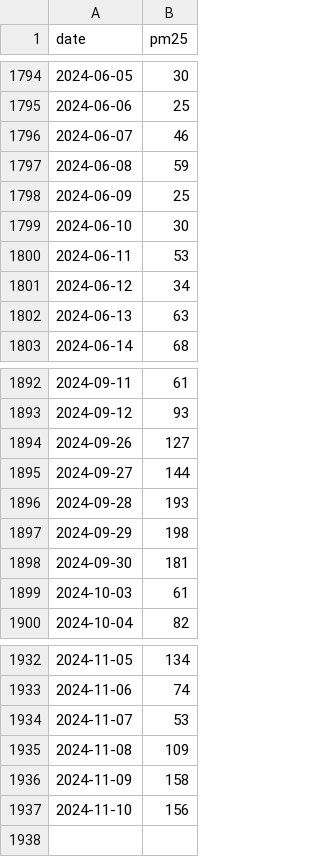
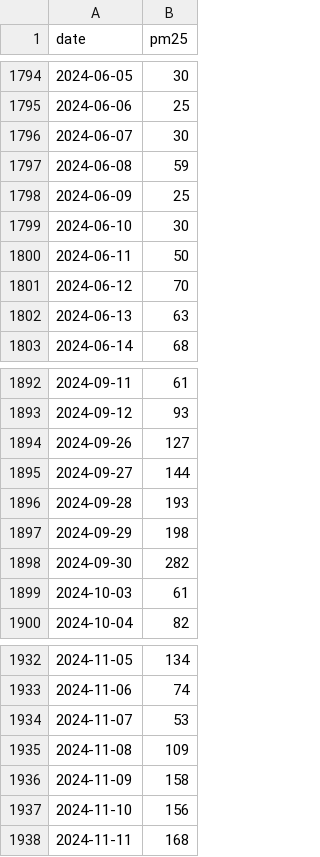
Before and after one commit to khurshiduktamov/aqi-prediction-app, a CSV file: data/processed/processed_data.csv, drawn as a sheet; only a part is shown, gaps mark what is left out.

```diff
--- a/data/processed/processed_data.csv
+++ b/data/processed/processed_data.csv
@@ -1795,3 +1795,3 @@ date,pm25
 2024-06-06,25
-2024-06-07,46
+2024-06-07,30
 2024-06-08,59
@@ -1799,4 +1799,4 @@ date,pm25
 2024-06-10,30
-2024-06-11,53
-2024-06-12,34
+2024-06-11,50
+2024-06-12,70
 2024-06-13,63
@@ -1897,3 +1897,3 @@ date,pm25
 2024-09-29,198
-2024-09-30,181
+2024-09-30,282
 2024-10-03,61
@@ -1937 +1937,2 @@ date,pm25
 2024-11-10,156
+2024-11-11,168
```
Also changed, not shown: 3 other files.
